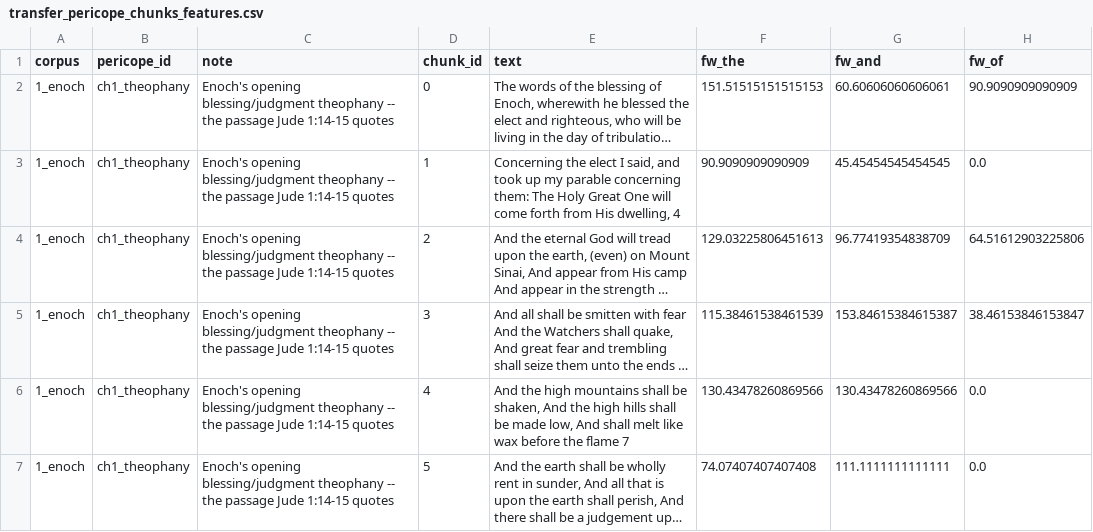
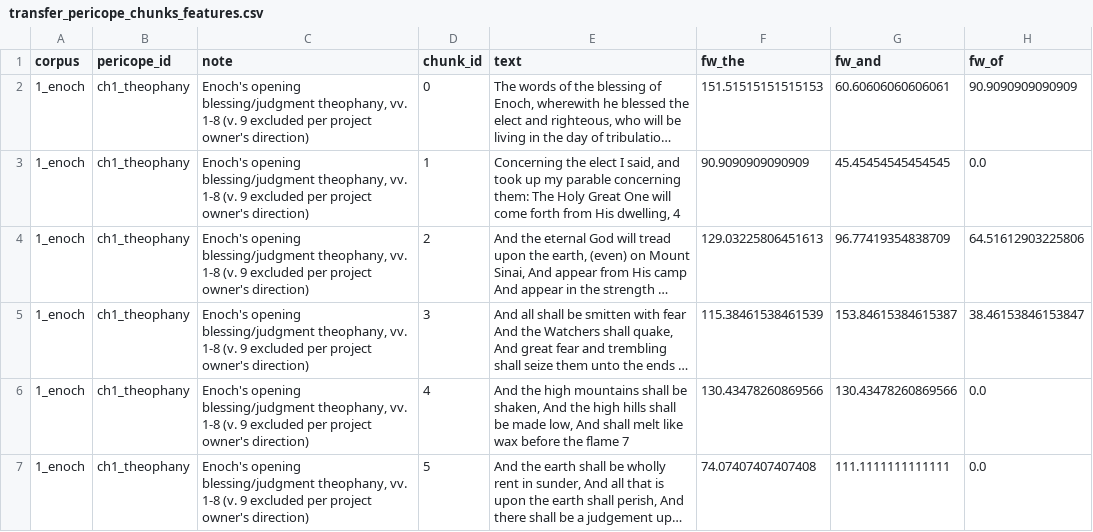
Before and after one commit to Zel143/-prophetic-register-classifier, a CSV file: results/transfer_pericope_chunks_features.csv, drawn as a sheet; only a part is shown; long unchanged cells end in …; the diff covers the shown part only; the diff names each change by its address in the sheet, - before the commit and + after, or states it on an @@ line.

```diff
--- a/results/transfer_pericope_chunks_features.csv
+++ b/results/transfer_pericope_chunks_features.csv
-C2:C7 (note): …opening blessing/judgment theophany -- the passage Jude 1:14-15 quotes
+C2:C7 (note): …opening blessing/judgment theophany, vv. 1-8 (v. 9 excluded per project owner's direction)
```
Also changed, not shown: 1 removed row and 4 edited cells elsewhere in this file, results/transfer_pericopes_features.csv, results/transfer_predictions.csv, 15 other files.
